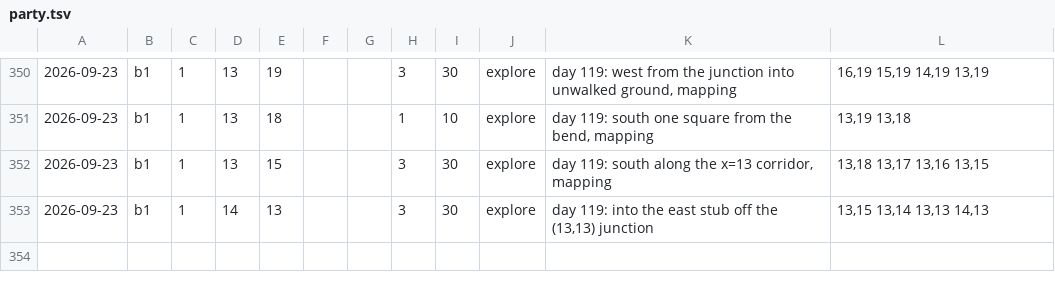
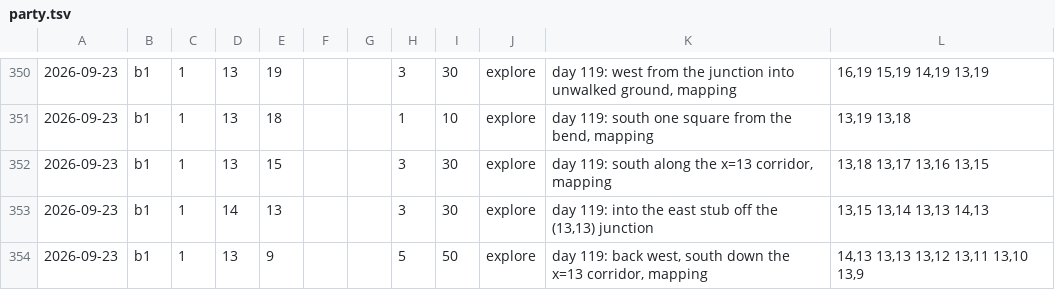
Before and after one commit to dllahr/claude_playing_advanced_dungeons_and_dragons_1st_edition, a TSV file: campaign/party.tsv, drawn as a sheet; only a part is shown, gaps mark what is left out; the diff names each change by its address in the sheet, - before the commit and + after, or states it on an @@ line.

```diff
--- a/campaign/party.tsv
+++ b/campaign/party.tsv
+row 354: 2026-09-23 | b1 | 1 | 13 | 9 |  |  | 5 | 50 | explore | day 119: back west, south down the x=13 corridor, mapping | 14,13 13,13 13,12 13,11 13,10 13,9
```
Also changed, not shown: campaign/clock.tsv, campaign/rolls.tsv.
